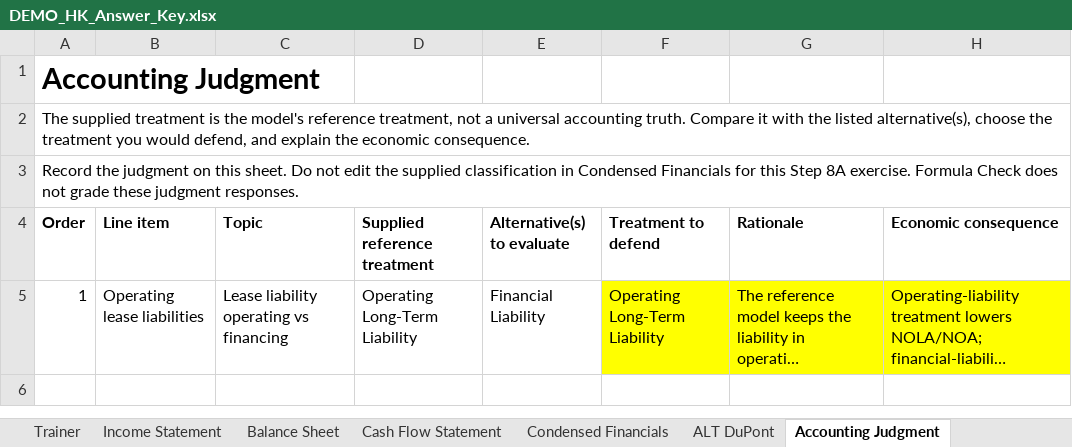
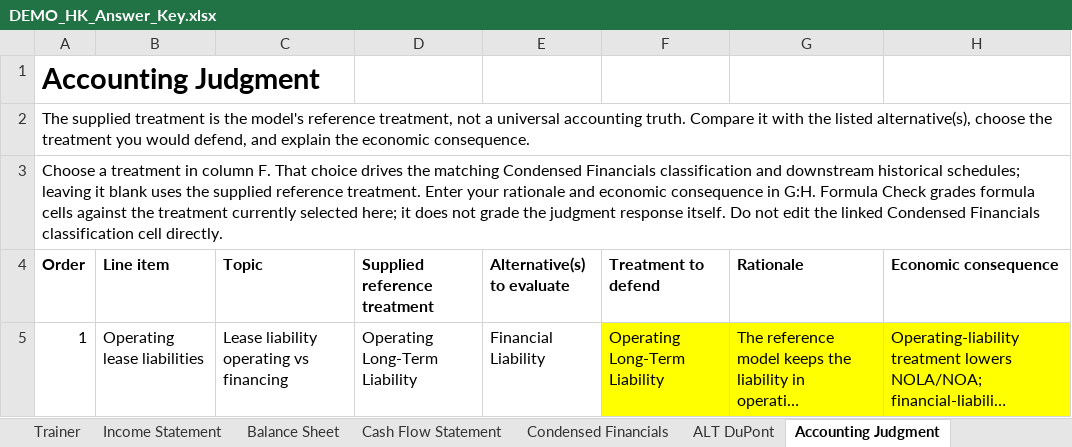
Before and after one commit to MrMittenCrab/bav_trainer, an Excel workbook: example/DEMO_HK_Answer_Key.xlsx, sheet Accounting Judgment, drawn as a sheet; long unchanged cells end in …; values as stored, in another font and other column widths than the file's, no borders; the diff names each change by its address in the sheet, - before the commit and + after, or states it on an @@ line.

Commit message:
Step 8B1

```diff
--- a/example/DEMO_HK_Answer_Key.xlsx (sheet Accounting Judgment)
+++ b/example/DEMO_HK_Answer_Key.xlsx (sheet Accounting Judgment)
-A3 (Order): Record the judgment on this sheet. Do not edit the supplied classification in Condensed Financials for this Step 8A exercise. Formula Check does not grade these judgment responses.
+A3 (Order): Choose a treatment in column F. That choice drives the matching Condensed Financials classification and downstream historical schedules; leaving it blank uses the supplied reference treatment. Enter your rationale and economic consequence in G:H. Formula Check grades formula cells against the treatment currently selected here; it does not grade the judgment response itself. Do not edit the linked Condensed Financials classification cell directly.
```
Also changed, not shown: sheet Trainer, sheet Condensed Financials, example/DEMO_HK_Trainer.xlsx, 12 other files.
